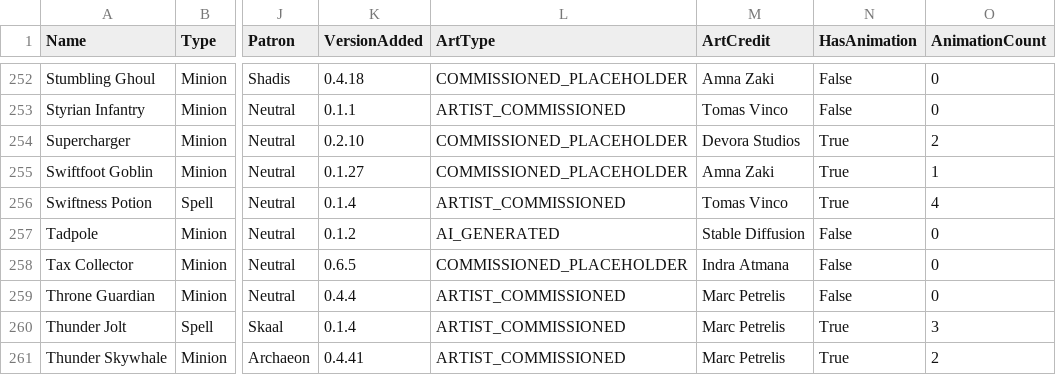
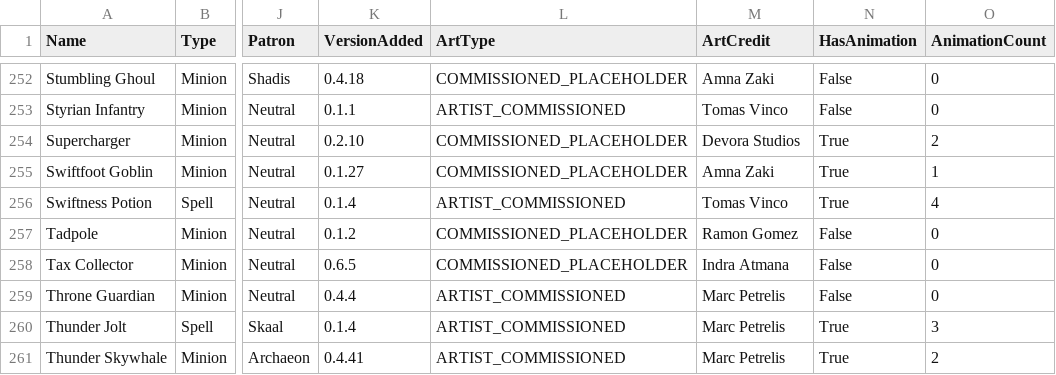
Before and after one commit to Atlas-Conquest-Game/atlas-conquest-website, a CSV file: StandardFormatCards.csv, drawn as a sheet; only a part is shown, gaps mark what is left out; the diff names each change by its address in the sheet, - before the commit and + after, or states it on an @@ line.

Commit message:
Update card data, screenshots, artwork, and formats

```diff
--- a/StandardFormatCards.csv
+++ b/StandardFormatCards.csv
-L257 (ArtType): AI_GENERATED
+L257 (ArtType): COMMISSIONED_PLACEHOLDER
-M257 (ArtCredit): Stable Diffusion
+M257 (ArtCredit): Ramon Gomez
```
Also changed, not shown: 8 other files.
